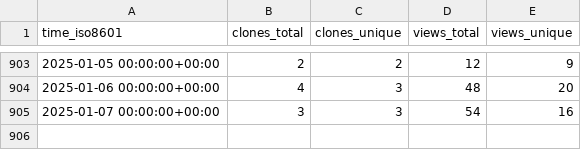
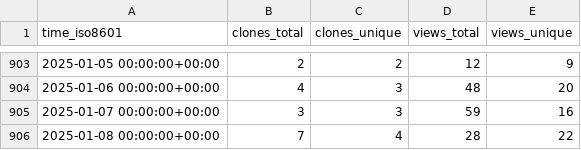
Before and after one commit to instill-ai/instill-core-stats, a CSV file: instill-ai/instill-core/ghrs-data/views_clones_aggregate.csv, drawn as a sheet; only a part is shown, gaps mark what is left out.

```diff
--- a/instill-ai/instill-core/ghrs-data/views_clones_aggregate.csv
+++ b/instill-ai/instill-core/ghrs-data/views_clones_aggregate.csv
@@ -904,2 +904,3 @@ time_iso8601,clones_total,clones_unique,views_total,views_unique
 2025-01-06 00:00:00+00:00,4,3,48,20
-2025-01-07 00:00:00+00:00,3,3,54,16
+2025-01-07 00:00:00+00:00,3,3,59,16
+2025-01-08 00:00:00+00:00,7,4,28,22
```
Also changed, not shown: 1 other file.
